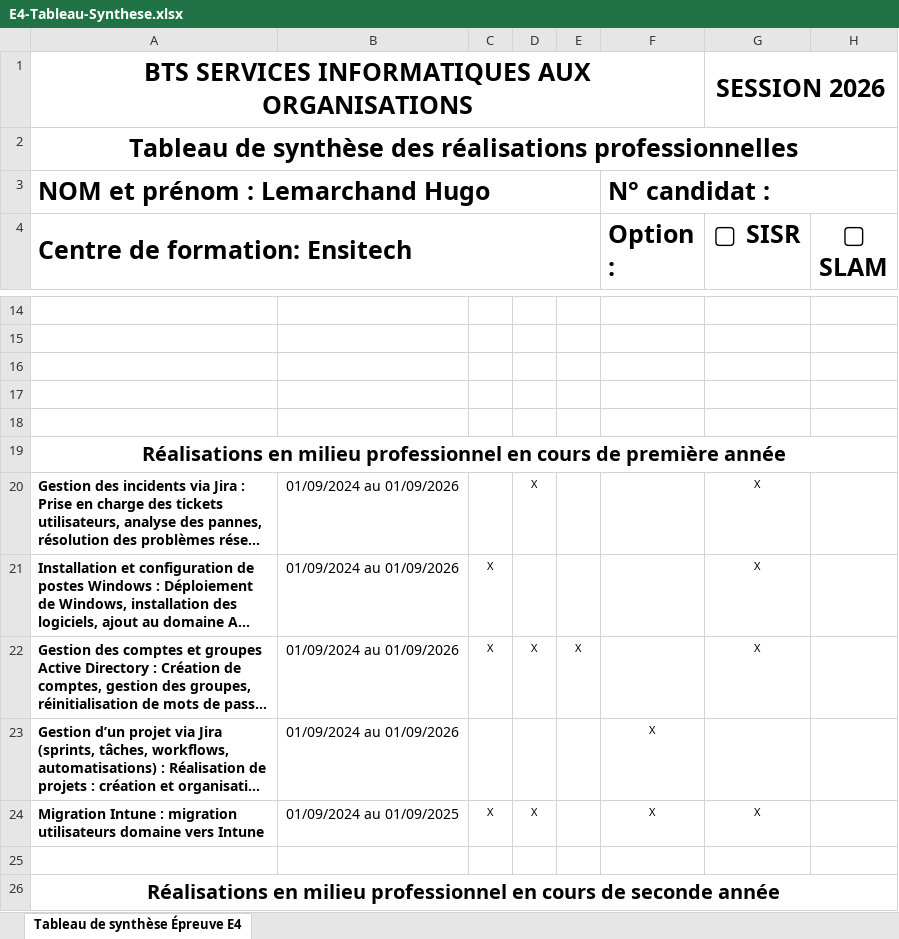
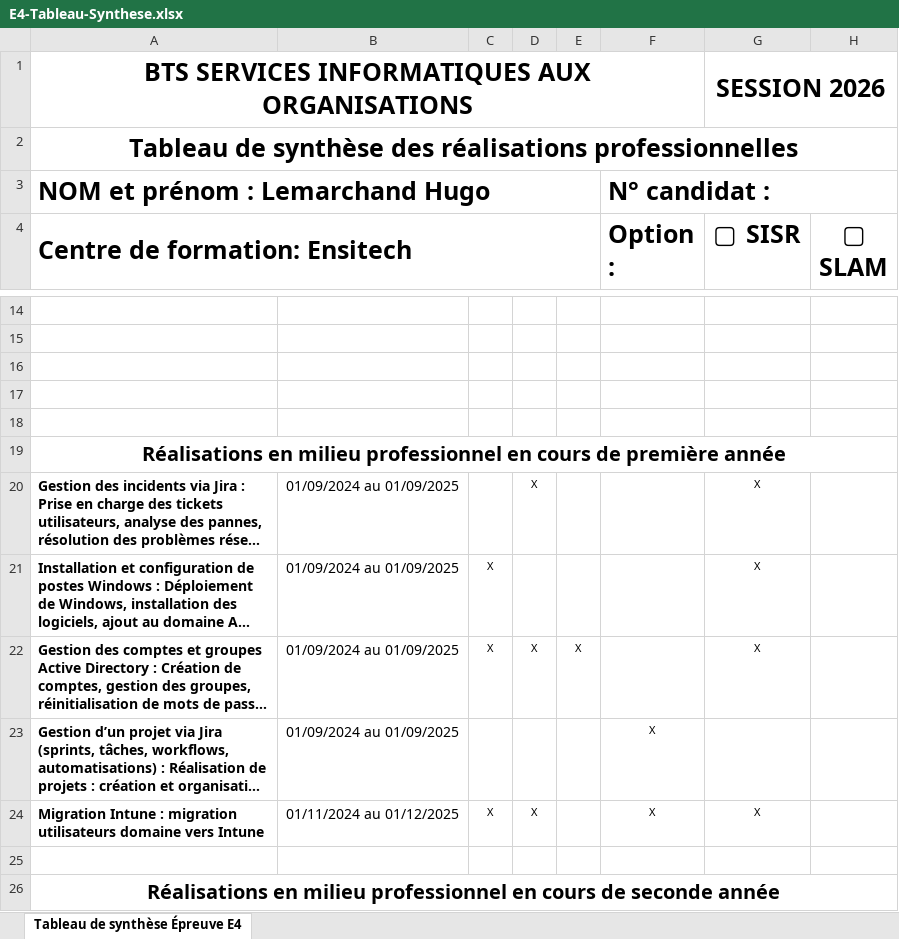
Before and after one commit to Hugo-Lemarchand/portfolio, an Excel workbook: E4-Tableau-Synthese.xlsx, sheet Tableau de synthèse Épreuve E4, drawn as a sheet; only a part is shown, gaps mark what is left out; long unchanged cells end in …; values as stored, in another font and other column widths than the file's, no borders; the diff covers the shown part only; the diff names each change by its address in the sheet, - before the commit and + after, or states it on an @@ line.

```diff
--- a/E4-Tableau-Synthese.xlsx (sheet Tableau de synthèse Épreuve E4)
+++ b/E4-Tableau-Synthese.xlsx (sheet Tableau de synthèse Épreuve E4)
-B20:B23: 01/09/2024 au 01/09/2026
+B20:B23: 01/09/2024 au 01/09/2025
-B24: 01/09/2024 au 01/09/2025
+B24: 01/11/2024 au 01/12/2025
```
Also changed, not shown: 9 edited cells elsewhere in this sheet, 1 other file.
